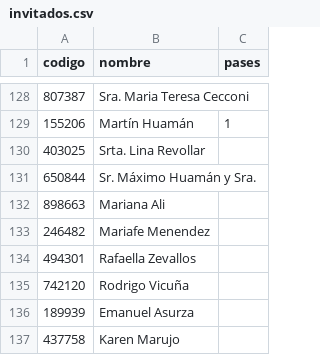
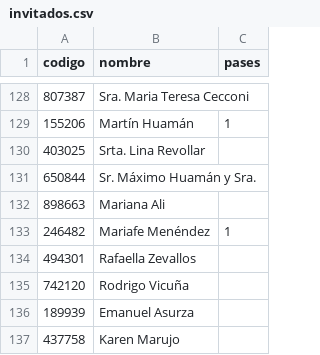
Before and after one commit to SalvatoreCordano/Boda-LuciaySalvatore, a CSV file: invitados.csv, drawn as a sheet; only a part is shown, gaps mark what is left out.

```diff
--- a/invitados.csv
+++ b/invitados.csv
@@ -132,3 +132,3 @@ codigo,nombre,pases
 898663,Mariana Ali,
-246482,Mariafe Menendez,
+246482,Mariafe Menéndez,1
 494301,Rafaella Zevallos,
```
